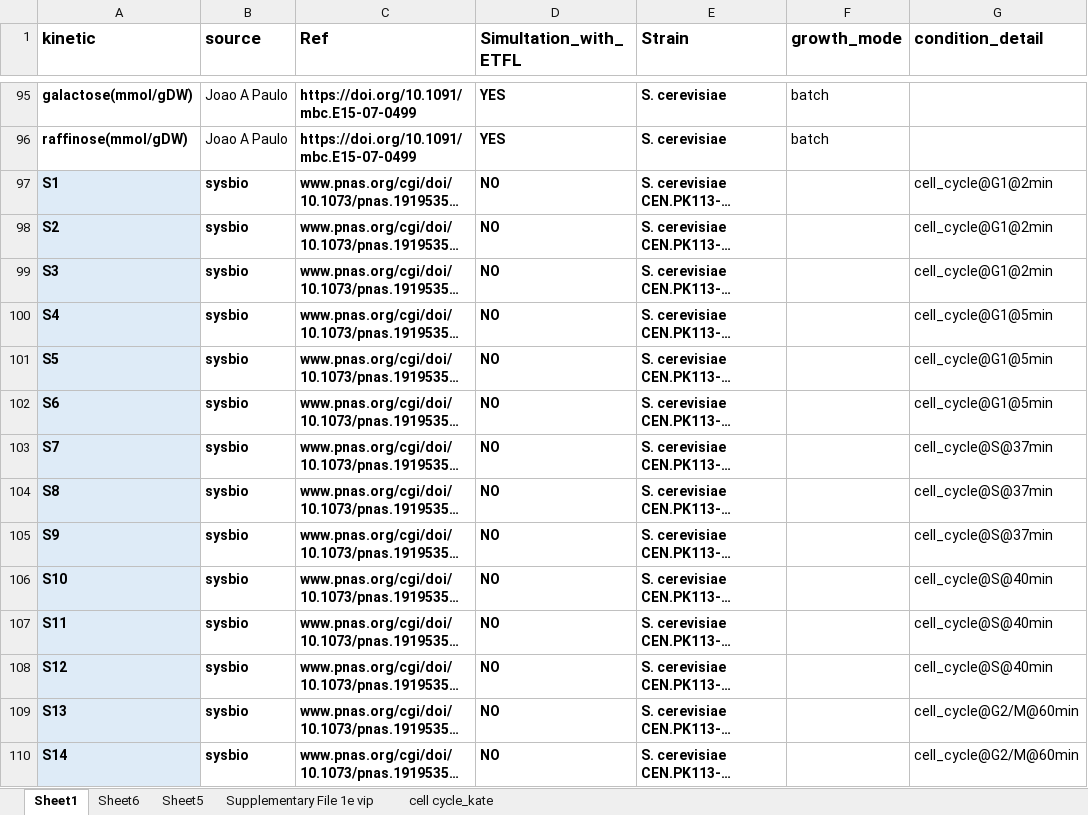
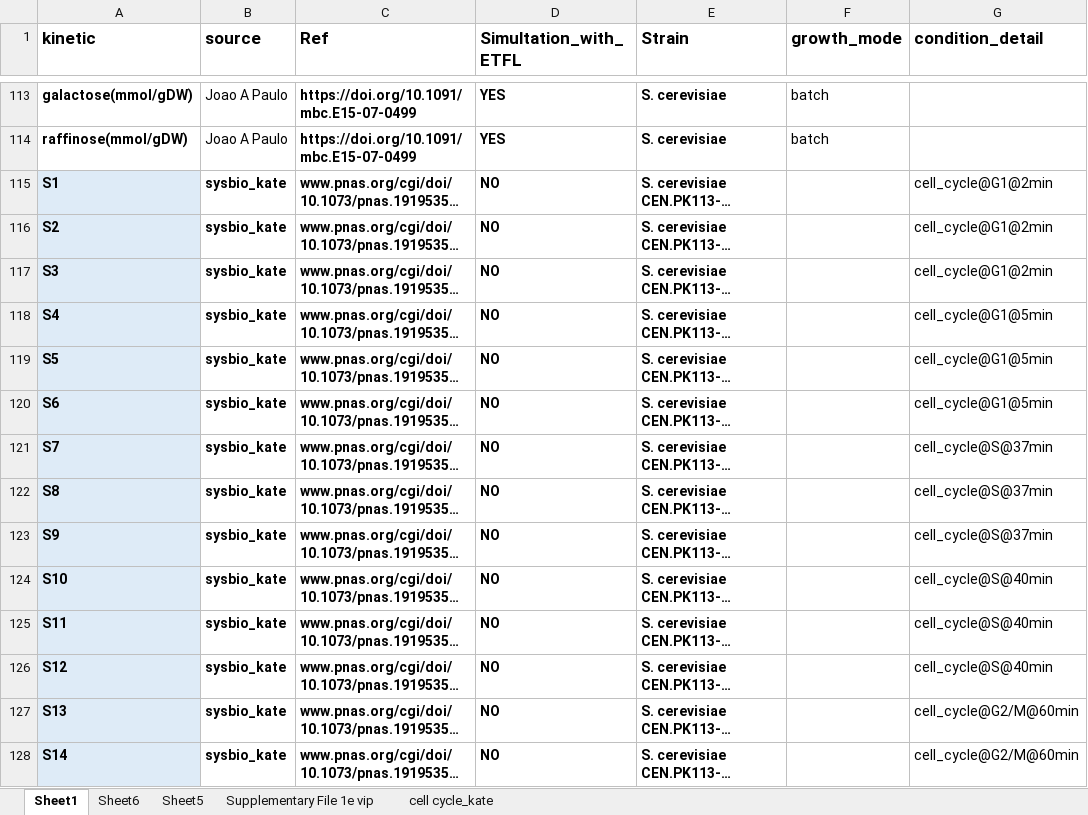
Before and after one commit to hongzhonglu/large_scale_yeast_proteomics_analysis, an Excel workbook: data/proteomics/physiology_collection.xlsx, sheet Sheet1, drawn as a sheet; only a part is shown, gaps mark what is left out; long unchanged cells end in …; values as stored, in another font and other column widths than the file's, no borders; addresses are those after the commit; the diff covers the shown part only; the diff names each change by its address in the sheet, - before the commit and + after, or states it on an @@ line.

```diff
--- a/data/proteomics/physiology_collection.xlsx (sheet Sheet1)
+++ b/data/proteomics/physiology_collection.xlsx (sheet Sheet1)
-B115:B128 (source): sysbio
+B115:B128 (source): sysbio_kate
```
Also changed, not shown: 18 added rows, 51 edited cells and cell formats elsewhere in this sheet, 6 other files.
